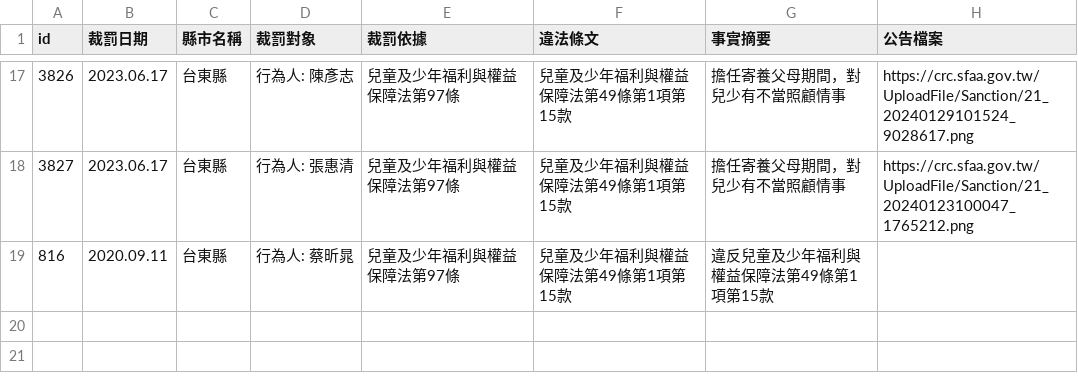
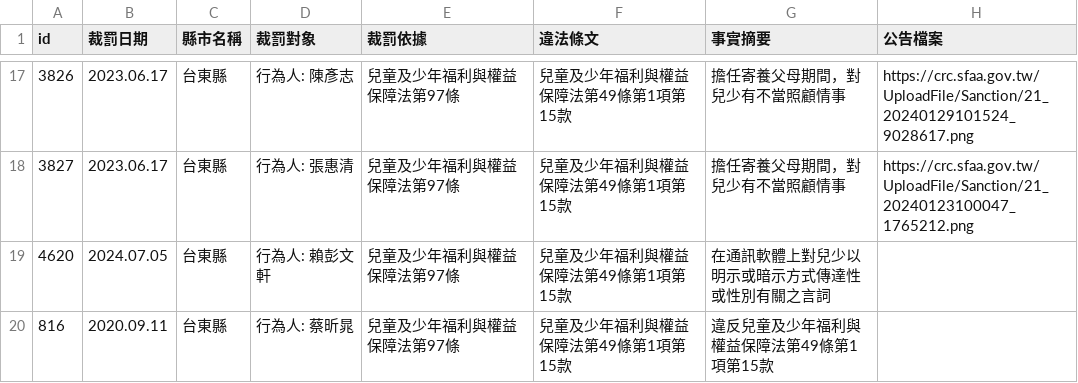
Before and after one commit to kiang/crc.sfaa.gov.tw, a CSV file: data/台東縣.csv, drawn as a sheet; only a part is shown, gaps mark what is left out; the diff names each change by its address in the sheet, - before the commit and + after, or states it on an @@ line.

```diff
--- a/data/台東縣.csv
+++ b/data/台東縣.csv
+row 19: 4620 | 2024.07.05 | 台東縣 | 行為人: 賴彭文軒 | 兒童及少年福利與權益保障法第97條 | 兒童及少年福利與權益保障法第49條第1項第15款 | 在通訊軟體上對兒少以明示或暗示方式傳達性或性別有關之言詞
```
Also changed, not shown: data/台北市.csv, 6 other files.
